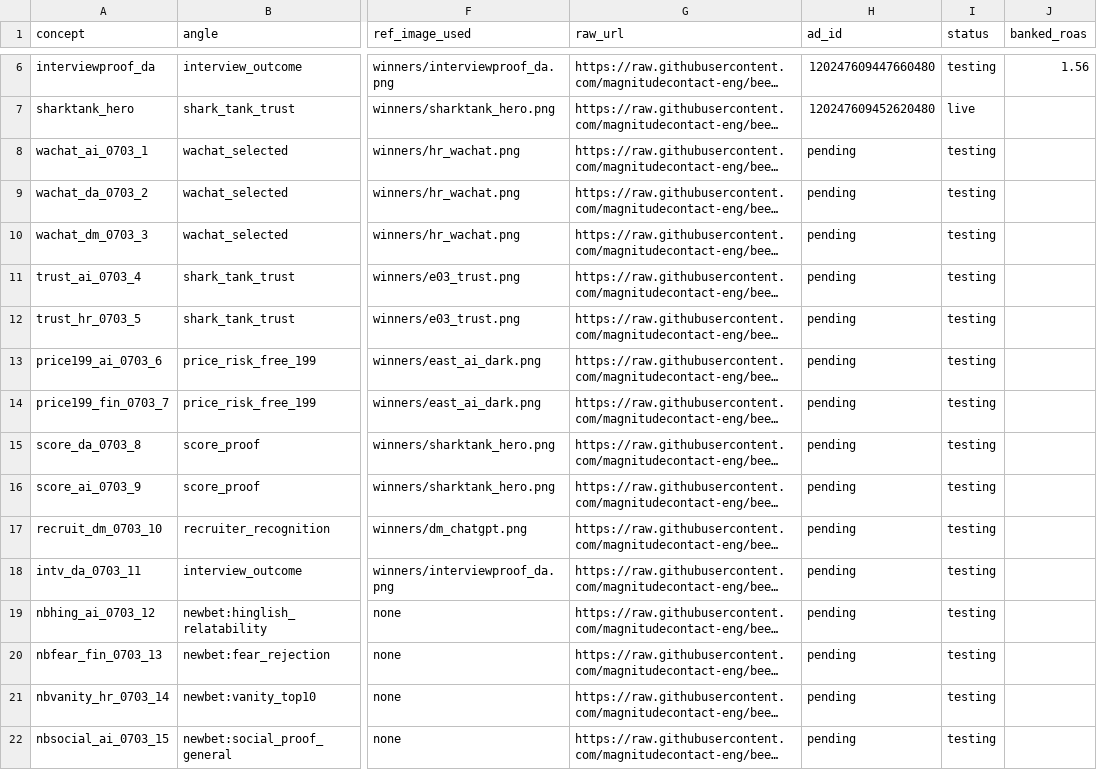
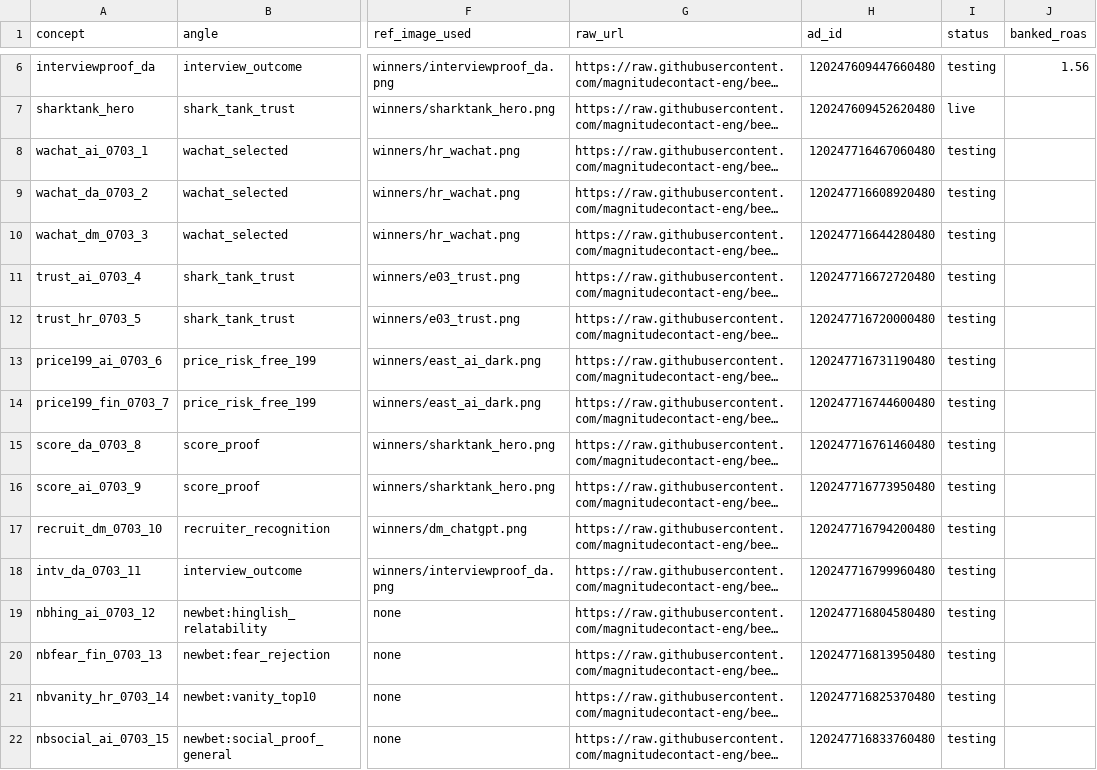
Before and after one commit to magnitudecontact-eng/beep-cert-creatives, a CSV file: registry.csv, drawn as a sheet; only a part is shown, gaps mark what is left out; long unchanged cells end in …; the diff names each change by its address in the sheet, - before the commit and + after, or states it on an @@ line.

Commit message:
chore: R2 factory 2026-07-03 registry.csv ad_id backfill (15 Meta ads verified)

```diff
--- a/registry.csv
+++ b/registry.csv
-H8 (ad_id): pending
+H8 (ad_id): 120247716467060480
-H9 (ad_id): pending
+H9 (ad_id): 120247716608920480
-H10 (ad_id): pending
+H10 (ad_id): 120247716644280480
-H11 (ad_id): pending
+H11 (ad_id): 120247716672720480
-H12 (ad_id): pending
+H12 (ad_id): 120247716720000480
-H13 (ad_id): pending
+H13 (ad_id): 120247716731190480
-H14 (ad_id): pending
+H14 (ad_id): 120247716744600480
-H15 (ad_id): pending
+H15 (ad_id): 120247716761460480
-H16 (ad_id): pending
+H16 (ad_id): 120247716773950480
-H17 (ad_id): pending
+H17 (ad_id): 120247716794200480
-H18 (ad_id): pending
+H18 (ad_id): 120247716799960480
-H19 (ad_id): pending
+H19 (ad_id): 120247716804580480
-H20 (ad_id): pending
+H20 (ad_id): 120247716813950480
-H21 (ad_id): pending
+H21 (ad_id): 120247716825370480
-H22 (ad_id): pending
+H22 (ad_id): 120247716833760480
```
